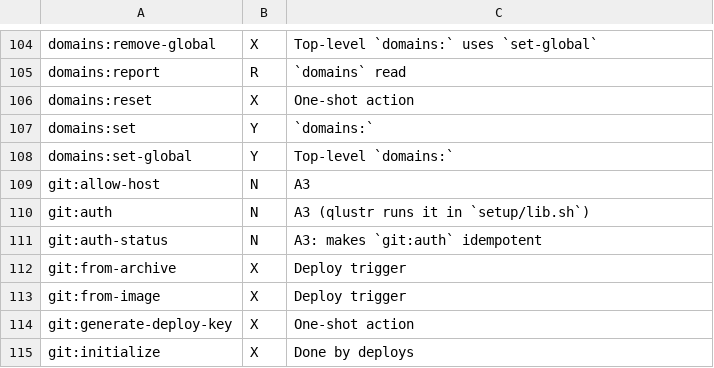
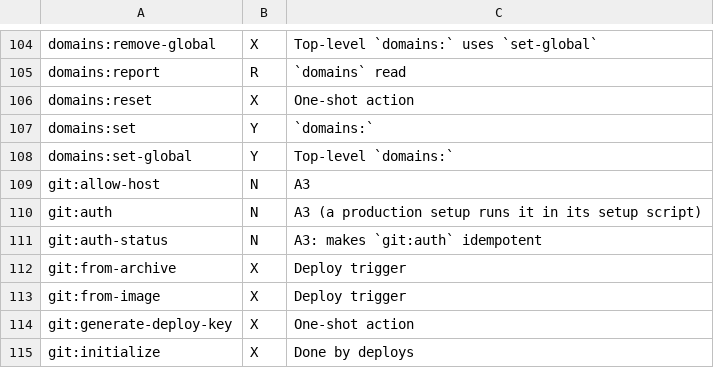
Before and after one commit to guess/dokku-compose, a TSV file: scripts/dokku-audit/commands.tsv, drawn as a sheet; only a part is shown, gaps mark what is left out.

Commit message:
chore: Remove private app and box names from tests and audit scripts (LAB-762) (#28)

```diff
--- a/scripts/dokku-audit/commands.tsv
+++ b/scripts/dokku-audit/commands.tsv
@@ -109,3 +109,3 @@ domains:set-global	Y	Top-level `domains:`
 git:allow-host	N	A3
-git:auth	N	A3 (qlustr runs it in `setup/lib.sh`)
+git:auth	N	A3 (a production setup runs it in its setup script)
 git:auth-status	N	A3: makes `git:auth` idempotent
```
Also changed, not shown: scripts/dokku-audit/datastores.tsv, 8 other files.
